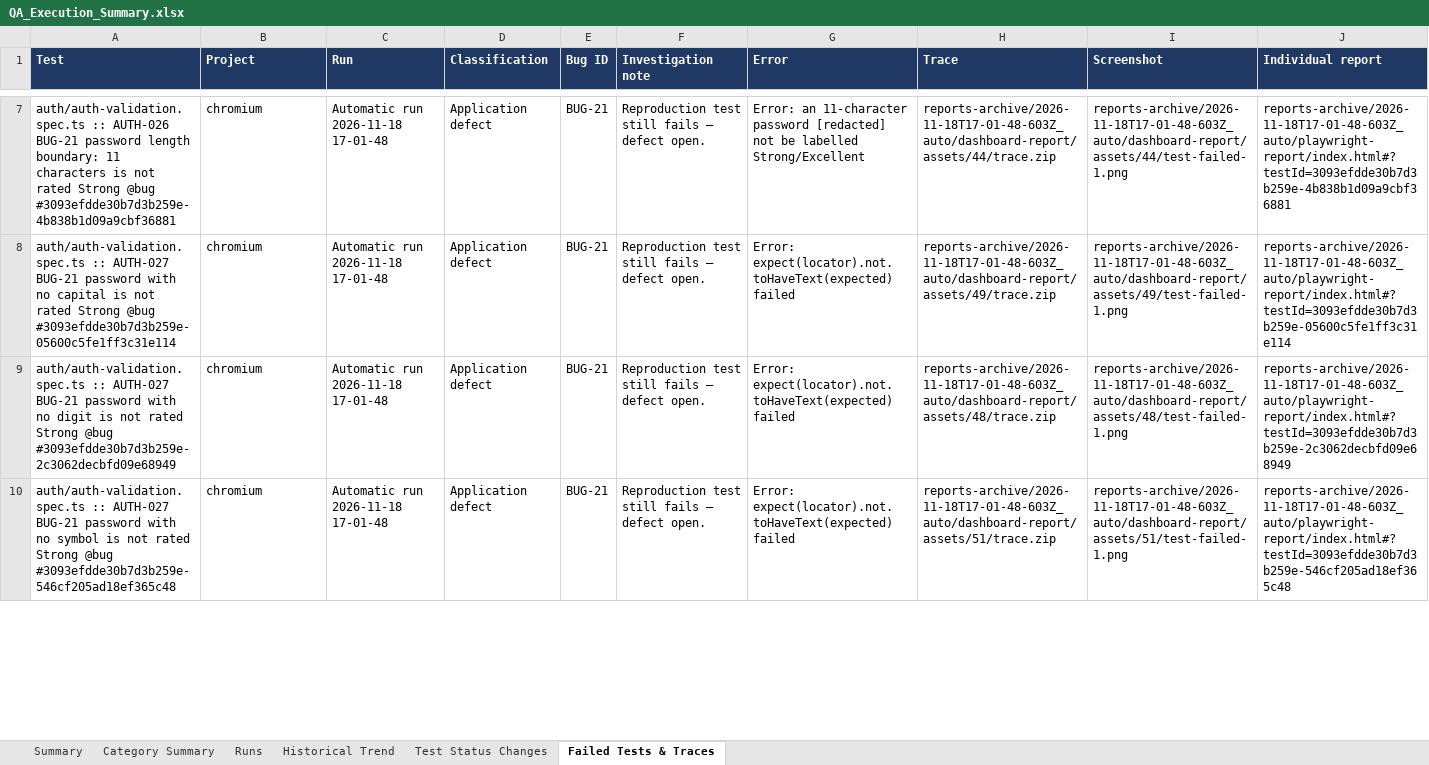
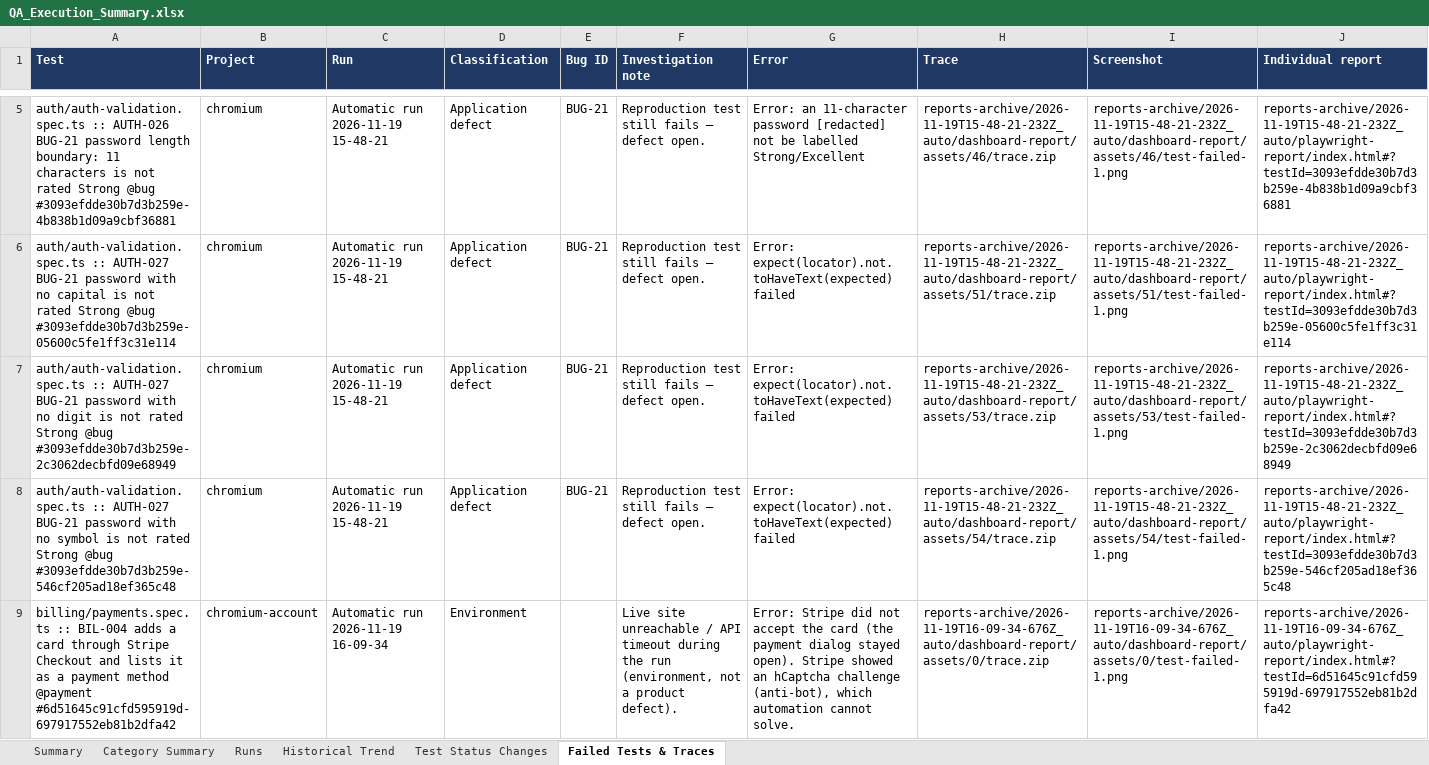
Before and after one commit to mokaddes-arman/eSign_QA, an Excel workbook: qa-reports/QA_Execution_Summary.xlsx, sheet Failed Tests & Traces, drawn as a sheet; only a part is shown, gaps mark what is left out; values as stored, in another font and other column widths than the file's, no borders; addresses are those after the commit; the diff covers the shown part only; the diff names each change by its address in the sheet, - before the commit and + after, or states it on an @@ line.

```diff
--- a/qa-reports/QA_Execution_Summary.xlsx (sheet Failed Tests & Traces)
+++ b/qa-reports/QA_Execution_Summary.xlsx (sheet Failed Tests & Traces)
-C5:C8 (Run): Automatic run 2026-11-18 17-01-48
+C5:C8 (Run): Automatic run 2026-11-19 15-48-21
-H5 (Trace): reports-archive/2026-11-18T17-01-48-603Z_auto/dashboard-report/assets/44/trace.zip
+H5 (Trace): reports-archive/2026-11-19T15-48-21-232Z_auto/dashboard-report/assets/46/trace.zip
-I5 (Screenshot): reports-archive/2026-11-18T17-01-48-603Z_auto/dashboard-report/assets/44/test-failed-1.png
+I5 (Screenshot): reports-archive/2026-11-19T15-48-21-232Z_auto/dashboard-report/assets/46/test-failed-1.png
-J5 (Individual report): reports-archive/2026-11-18T17-01-48-603Z_auto/playwright-report/index.html#?testId=3093efdde30b7d3b259e-4b838b1d09a9cbf36881
+J5 (Individual report): reports-archive/2026-11-19T15-48-21-232Z_auto/playwright-report/index.html#?testId=3093efdde30b7d3b259e-4b838b1d09a9cbf36881
-H6 (Trace): reports-archive/2026-11-18T17-01-48-603Z_auto/dashboard-report/assets/49/trace.zip
+H6 (Trace): reports-archive/2026-11-19T15-48-21-232Z_auto/dashboard-report/assets/51/trace.zip
-I6 (Screenshot): reports-archive/2026-11-18T17-01-48-603Z_auto/dashboard-report/assets/49/test-failed-1.png
+I6 (Screenshot): reports-archive/2026-11-19T15-48-21-232Z_auto/dashboard-report/assets/51/test-failed-1.png
-J6 (Individual report): reports-archive/2026-11-18T17-01-48-603Z_auto/playwright-report/index.html#?testId=3093efdde30b7d3b259e-05600c5fe1ff3c31e114
+J6 (Individual report): reports-archive/2026-11-19T15-48-21-232Z_auto/playwright-report/index.html#?testId=3093efdde30b7d3b259e-05600c5fe1ff3c31e114
-H7 (Trace): reports-archive/2026-11-18T17-01-48-603Z_auto/dashboard-report/assets/48/trace.zip
+H7 (Trace): reports-archive/2026-11-19T15-48-21-232Z_auto/dashboard-report/assets/53/trace.zip
-I7 (Screenshot): reports-archive/2026-11-18T17-01-48-603Z_auto/dashboard-report/assets/48/test-failed-1.png
+I7 (Screenshot): reports-archive/2026-11-19T15-48-21-232Z_auto/dashboard-report/assets/53/test-failed-1.png
-J7 (Individual report): reports-archive/2026-11-18T17-01-48-603Z_auto/playwright-report/index.html#?testId=3093efdde30b7d3b259e-2c3062decbfd09e68949
+J7 (Individual report): reports-archive/2026-11-19T15-48-21-232Z_auto/playwright-report/index.html#?testId=3093efdde30b7d3b259e-2c3062decbfd09e68949
-H8 (Trace): reports-archive/2026-11-18T17-01-48-603Z_auto/dashboard-report/assets/51/trace.zip
+H8 (Trace): reports-archive/2026-11-19T15-48-21-232Z_auto/dashboard-report/assets/54/trace.zip
-I8 (Screenshot): reports-archive/2026-11-18T17-01-48-603Z_auto/dashboard-report/assets/51/test-failed-1.png
+I8 (Screenshot): reports-archive/2026-11-19T15-48-21-232Z_auto/dashboard-report/assets/54/test-failed-1.png
-J8 (Individual report): reports-archive/2026-11-18T17-01-48-603Z_auto/playwright-report/index.html#?testId=3093efdde30b7d3b259e-546cf205ad18ef365c48
+J8 (Individual report): reports-archive/2026-11-19T15-48-21-232Z_auto/playwright-report/index.html#?testId=3093efdde30b7d3b259e-546cf205ad18ef365c48
+row 9: billing/payments.spec.ts :: BIL-004 adds a card through Stripe Checkout and lists it as a payment method @payment #6d51645c91cfd595919d-697917552eb81b2dfa42 | chromium-account | Automatic run 2026-11-19 16-09-34 | Environment |  | Live site unreachable / API timeout during the run (environment, not a product defect). | Error: Stripe did not accept the card (the payment dialog stayed open). Stripe showed an hCaptcha challenge (anti-bot), which automation cannot solve. | reports-archive/2026-11-19T16-09-34-676Z_auto/dashboard-report/assets/0/trace.zip | reports-archive/2026-11-19T16-09-34-676Z_auto/dashboard-report/assets/0/test-failed-1.png | reports-archive/2026-11-19T16-09-34-676Z_auto/playwright-report/index.html#?testId=6d51645c91cfd595919d-697917552eb81b2dfa42
```
Also changed, not shown: 15 removed rows and 108 edited cells elsewhere in this sheet, sheet Historical Trend, sheet Runs, sheet Category Summary, sheet Test Status Changes, sheet Summary, qa-reports/QA_Bug_Report.xlsx, qa-reports/QA_Coverage_Matrix.xlsx, 14 other files.
